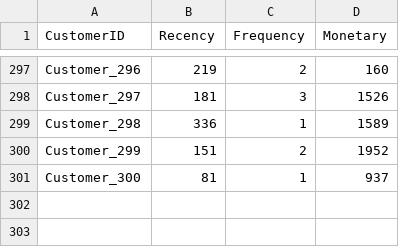
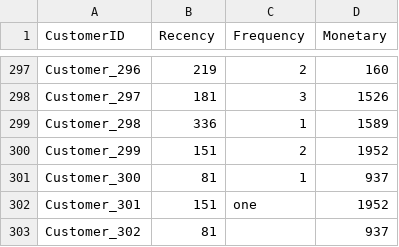
Before and after one commit to DocDrag/AI-Teaching-Examples, a CSV file: K-Means/customer.csv, drawn as a sheet; only a part is shown, gaps mark what is left out.

Commit message:
ปรับปรุงข้อความแสดงผลในฟังก์ชัน clean_data.py และ run_model.py รวมถึงแก้ไขข้อมูลใน customer.csv และ train_model.py เพื่อให้สอดคล้องกับการเปลี่ยนแปลงกลยุทธ์การตลาด

```diff
--- a/K-Means/customer.csv
+++ b/K-Means/customer.csv
@@ -301 +301,3 @@ Customer_299,151,2,1952
 Customer_300,81,1,937
+Customer_301,151,one,1952
+Customer_302,81,,937
```
Also changed, not shown: 3 other files.
